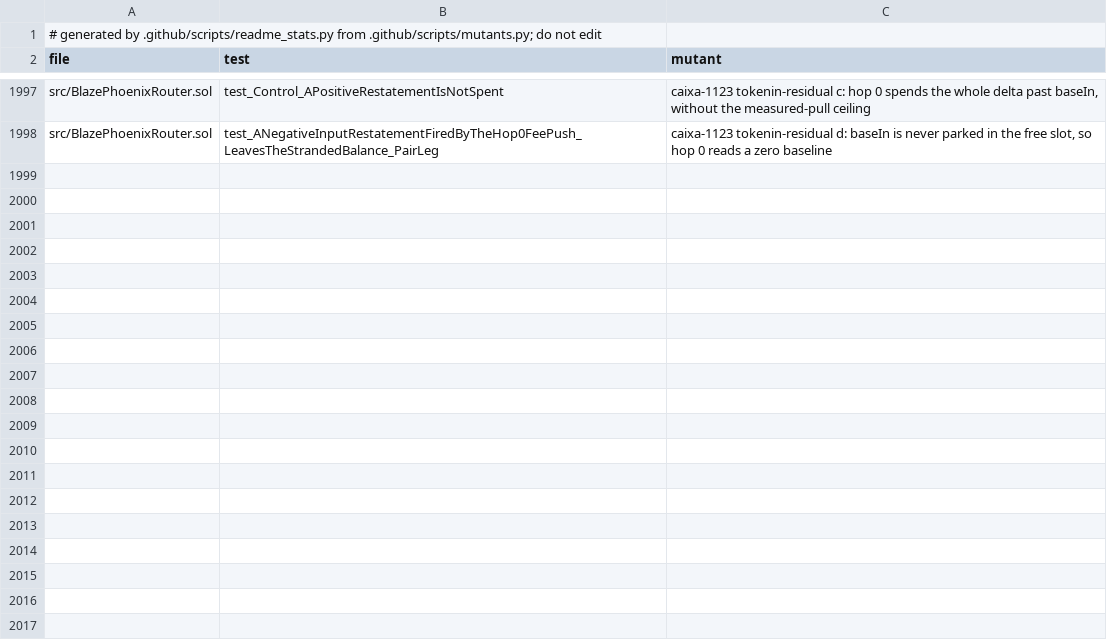
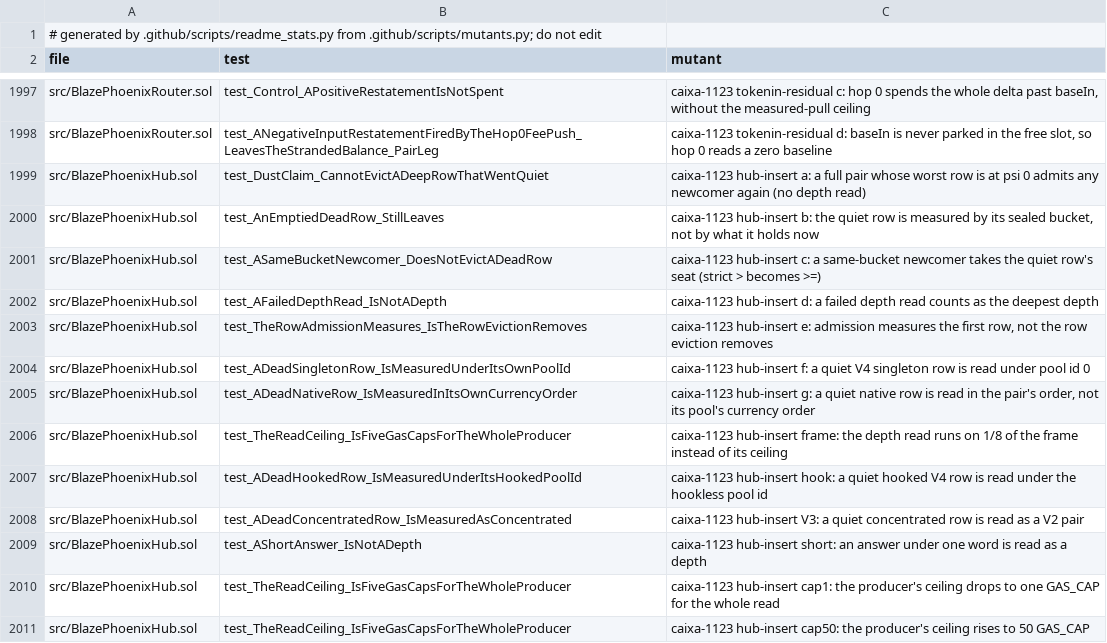
Before and after one commit to blazephoenixxyz-crypto/Blaze-Phoenix-Dex, a TSV file: docs/assurance/mutants.tsv, drawn as a sheet; only a part is shown, gaps mark what is left out; the diff names each change by its address in the sheet, - before the commit and + after, or states it on an @@ line.

```diff
--- a/docs/assurance/mutants.tsv
+++ b/docs/assurance/mutants.tsv
+row 1999: src/BlazePhoenixHub.sol | test_DustClaim_CannotEvictADeepRowThatWentQuiet | caixa-1123 hub-insert a: a full pair whose worst row is at psi 0 admits any newcomer again (no depth read)
+row 2000: src/BlazePhoenixHub.sol | test_AnEmptiedDeadRow_StillLeaves | caixa-1123 hub-insert b: the quiet row is measured by its sealed bucket, not by what it holds now
+row 2001: src/BlazePhoenixHub.sol | test_ASameBucketNewcomer_DoesNotEvictADeadRow | caixa-1123 hub-insert c: a same-bucket newcomer takes the quiet row's seat (strict > becomes >=)
+row 2002: src/BlazePhoenixHub.sol | test_AFailedDepthRead_IsNotADepth | caixa-1123 hub-insert d: a failed depth read counts as the deepest depth
+row 2003: src/BlazePhoenixHub.sol | test_TheRowAdmissionMeasures_IsTheRowEvictionRemoves | caixa-1123 hub-insert e: admission measures the first row, not the row eviction removes
+row 2004: src/BlazePhoenixHub.sol | test_ADeadSingletonRow_IsMeasuredUnderItsOwnPoolId | caixa-1123 hub-insert f: a quiet V4 singleton row is read under pool id 0
+row 2005: src/BlazePhoenixHub.sol | test_ADeadNativeRow_IsMeasuredInItsOwnCurrencyOrder | caixa-1123 hub-insert g: a quiet native row is read in the pair's order, not its pool's currency order
+row 2006: src/BlazePhoenixHub.sol | test_TheReadCeiling_IsFiveGasCapsForTheWholeProducer | caixa-1123 hub-insert frame: the depth read runs on 1/8 of the frame instead of its ceiling
+row 2007: src/BlazePhoenixHub.sol | test_ADeadHookedRow_IsMeasuredUnderItsHookedPoolId | caixa-1123 hub-insert hook: a quiet hooked V4 row is read under the hookless pool id
+row 2008: src/BlazePhoenixHub.sol | test_ADeadConcentratedRow_IsMeasuredAsConcentrated | caixa-1123 hub-insert V3: a quiet concentrated row is read as a V2 pair
+row 2009: src/BlazePhoenixHub.sol | test_AShortAnswer_IsNotADepth | caixa-1123 hub-insert short: an answer under one word is read as a depth
+row 2010: src/BlazePhoenixHub.sol | test_TheReadCeiling_IsFiveGasCapsForTheWholeProducer | caixa-1123 hub-insert cap1: the producer's ceiling drops to one GAS_CAP for the whole read
+row 2011: src/BlazePhoenixHub.sol | test_TheReadCeiling_IsFiveGasCapsForTheWholeProducer | caixa-1123 hub-insert cap50: the producer's ceiling rises to 50 GAS_CAP
```
Also changed, not shown: 20 other files.
